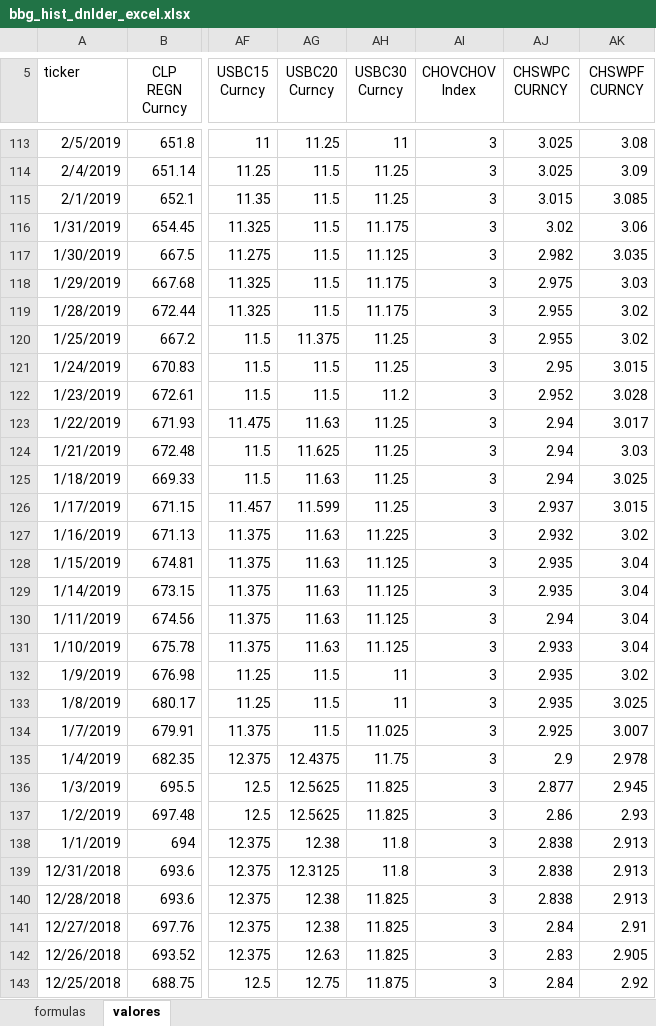
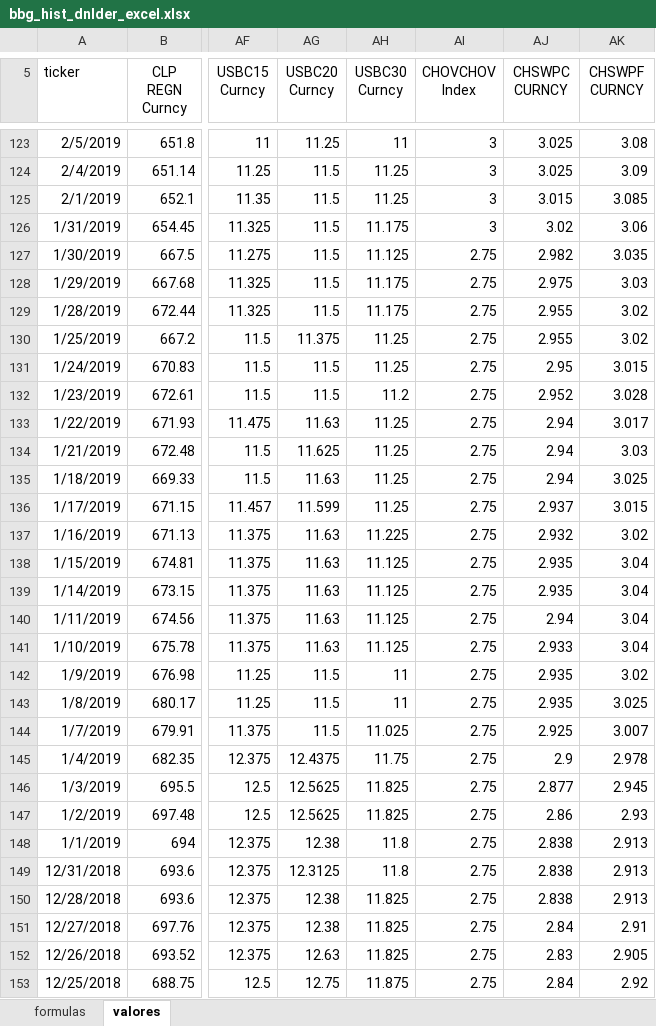
Before and after one commit to claudio-oj/global-markets-i, an Excel workbook: batch/bbg_hist_dnlder_excel.xlsx, sheet valores, drawn as a sheet; only a part is shown, gaps mark what is left out; values as stored, in another font and other column widths than the file's, no borders; addresses are those after the commit; the diff covers the shown part only; the diff names each change by its address in the sheet, - before the commit and + after, or states it on an @@ line.

```diff
--- a/batch/bbg_hist_dnlder_excel.xlsx (sheet valores)
+++ b/batch/bbg_hist_dnlder_excel.xlsx (sheet valores)
-AI127:AI153 (CHOVCHOV Index): 3
+AI127:AI153 (CHOVCHOV Index): 2.75
```
Also changed, not shown: 10 added rows, 10 removed rows and 242 edited cells elsewhere in this sheet, sheet formulas, 16 other files.
